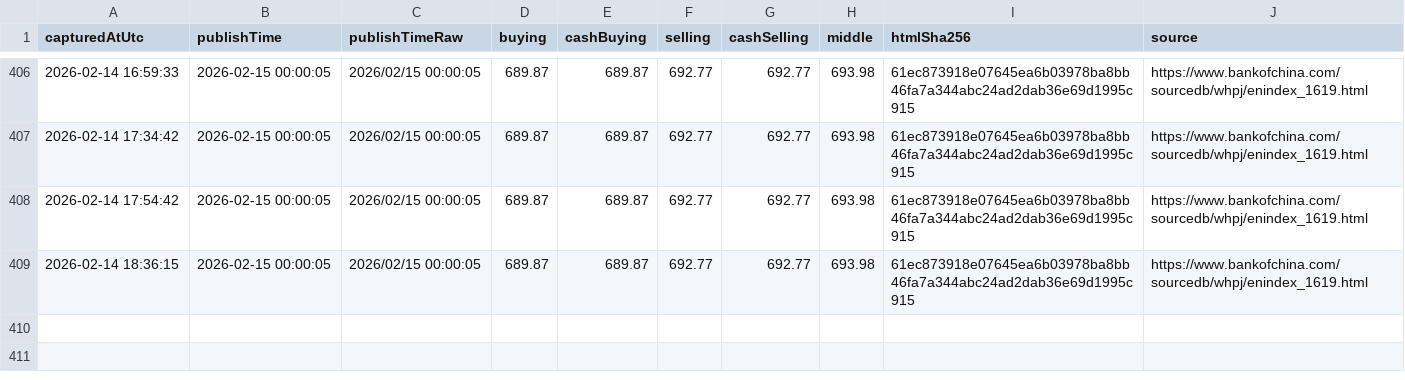
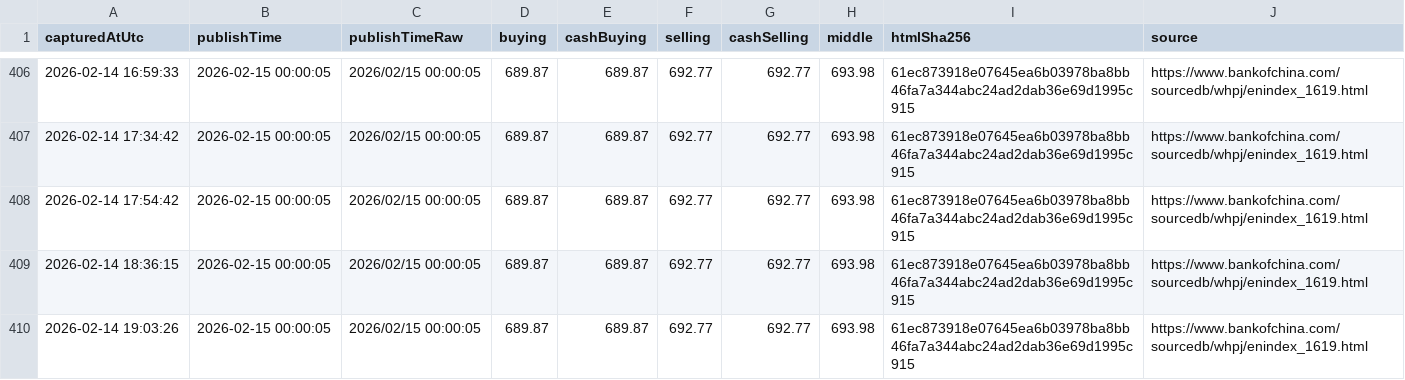
Before and after one commit to lsvkarunkumar/boc-usd-cny-dashboard, a CSV file: data/2026/2026-02-capturelog.csv, drawn as a sheet; only a part is shown, gaps mark what is left out; the diff names each change by its address in the sheet, - before the commit and + after, or states it on an @@ line.

Commit message:
Update BOC USD rates (auto)

```diff
--- a/data/2026/2026-02-capturelog.csv
+++ b/data/2026/2026-02-capturelog.csv
+row 410: 2026-02-14 19:03:26 | 2026-02-15 00:00:05 | 2026/02/15 00:00:05 | 689.87 | 689.87 | 692.77 | 692.77 | 693.98 | 61ec873918e07645ea6b03978ba8bb46fa7a344abc24ad2dab36e69d1995c915 | https://www.bankofchina.com/sourcedb/whpj/enindex_1619.html
```
